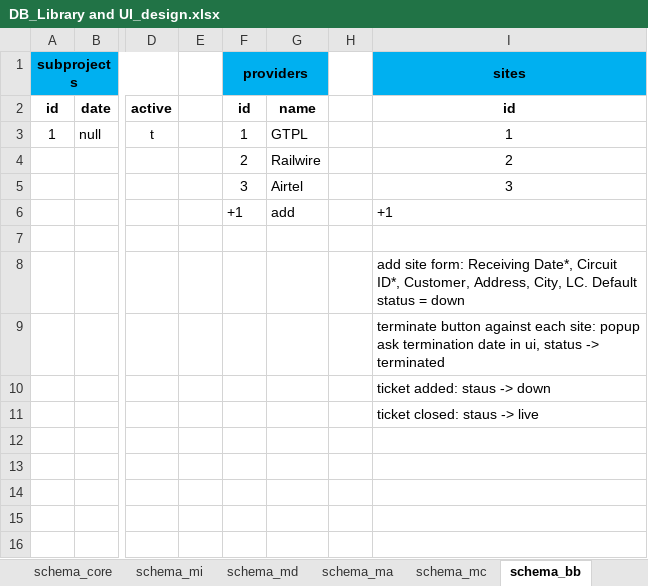
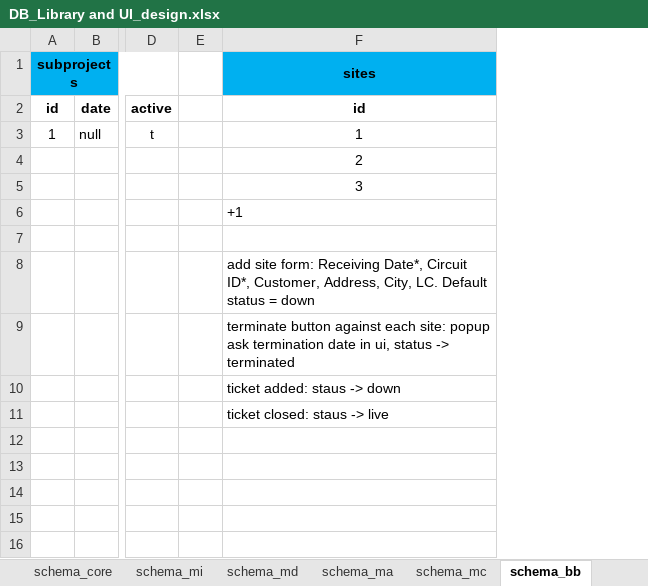
Before and after one commit to wahidakhtar/arcad, an Excel workbook: docs/DB_Library and UI_design.xlsx, sheet schema_bb, drawn as a sheet; only a part is shown, gaps mark what is left out; values as stored, in another font and other column widths than the file's, no borders; the diff names each change by its address in the sheet, - before the commit and + after, or states it on an @@ line.

```diff
--- a/docs/DB_Library and UI_design.xlsx (sheet schema_bb)
+++ b/docs/DB_Library and UI_design.xlsx (sheet schema_bb)
-column F (id), row 1: providers; rows 3-6: 1 | 2 | 3 | +1
-column G (name), rows 3-6: GTPL | Railwire | Airtel | add
-column H, empty
```
Also changed, not shown: sheet schema_ops, sheet schema_core, 52 other files.
